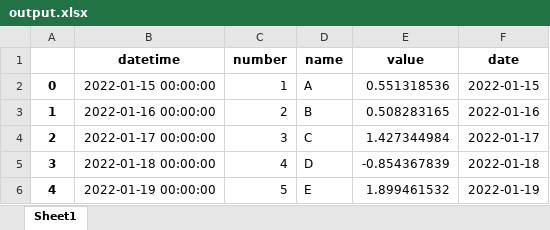
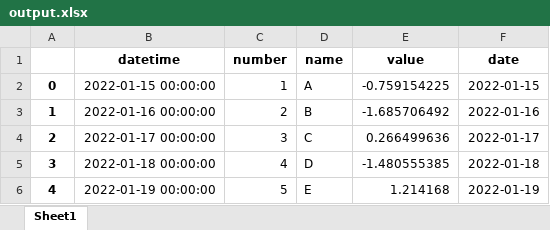
Before and after one commit to itsaquestion/py4ss_v4, an Excel workbook: book_parts/data_processing/data/output.xlsx, sheet Sheet1, drawn as a sheet; values as stored, in another font and other column widths than the file's, no borders; the diff names each change by its address in the sheet, - before the commit and + after, or states it on an @@ line.

```diff
--- a/book_parts/data_processing/data/output.xlsx (sheet Sheet1)
+++ b/book_parts/data_processing/data/output.xlsx (sheet Sheet1)
-E2 (value): 0.551318536
+E2 (value): -0.759154225
-E3 (value): 0.508283165
+E3 (value): -1.685706492
-E4 (value): 1.427344984
+E4 (value): 0.266499636
-E5 (value): -0.854367839
+E5 (value): -1.480555385
-E6 (value): 1.899461532
+E6 (value): 1.214168
```
Also changed, not shown: book_parts/data_processing/data/output_noindex.xlsx, 1 other file.
